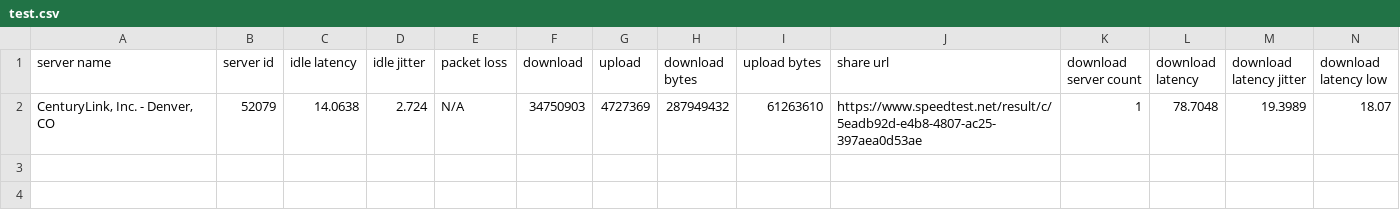
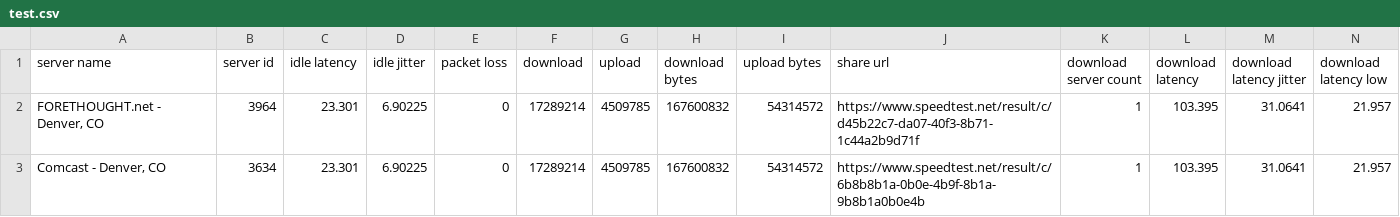
Before and after one commit to Gclabbe/speedtest, a CSV file: test.csv, drawn as a sheet; only a part is shown; removed rows and columns are numbered as before the commit, all else as after; rows hold the shown columns only; the diff names each change by its address in the sheet, - before the commit and + after, or states it on an @@ line.

```diff
--- a/test.csv
+++ b/test.csv
-row 2: CenturyLink, Inc. - Denver, CO | 52079 | 14.0638 | 2.724 | N/A | 34750903 | 4727369 | 287949432 | 61263610 | https://www.speedtest.net/result/c/5eadb92d-e4b8-4807-ac25-397aea0d53ae | 1 | 78.7048 | 19.3989 | 18.07
+row 2: FORETHOUGHT.net - Denver, CO | 3964 | 23.301 | 6.90225 | 0 | 17289214 | 4509785 | 167600832 | 54314572 | https://www.speedtest.net/result/c/d45b22c7-da07-40f3-8b71-1c44a2b9d71f | 1 | 103.395 | 31.0641 | 21.957
+row 3: Comcast - Denver, CO | 3634 | 23.301 | 6.90225 | 0 | 17289214 | 4509785 | 167600832 | 54314572 | https://www.speedtest.net/result/c/6b8b8b1a-0b0e-4b9f-8b1a-9b8b1a0b0e4b | 1 | 103.395 | 31.0641 | 21.957
```
Also changed, not shown: 5 other files.
